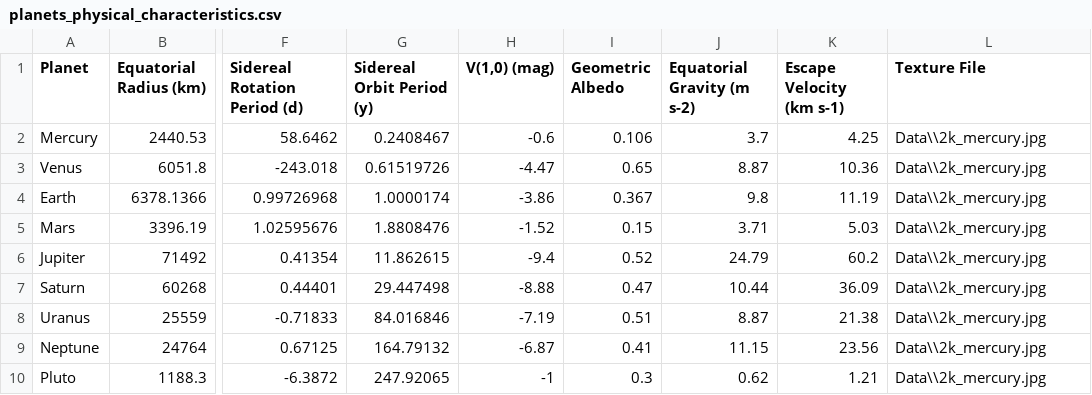
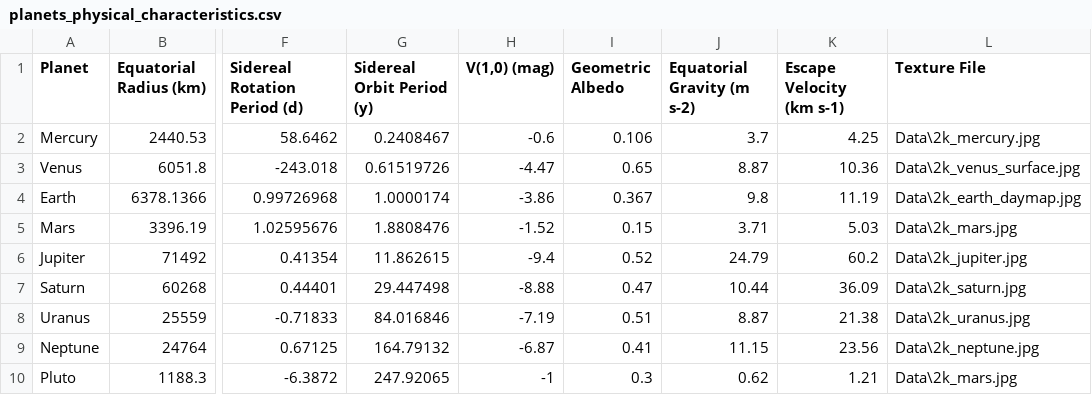
Before and after one commit to aczapata/CS_530_FinalProject, a CSV file: Data/planets_physical_characteristics.csv, drawn as a sheet; only a part is shown, gaps mark what is left out; the diff names each change by its address in the sheet, - before the commit and + after, or states it on an @@ line.

Commit message:
Fix texture files

```diff
--- a/Data/planets_physical_characteristics.csv
+++ b/Data/planets_physical_characteristics.csv
-L2 (Texture File): Data\\2k_mercury.jpg
+L2 (Texture File): Data\2k_mercury.jpg
-L3 (Texture File): Data\\2k_mercury.jpg
+L3 (Texture File): Data\2k_venus_surface.jpg
-L4 (Texture File): Data\\2k_mercury.jpg
+L4 (Texture File): Data\2k_earth_daymap.jpg
-L5 (Texture File): Data\\2k_mercury.jpg
+L5 (Texture File): Data\2k_mars.jpg
-L6 (Texture File): Data\\2k_mercury.jpg
+L6 (Texture File): Data\2k_jupiter.jpg
-L7 (Texture File): Data\\2k_mercury.jpg
+L7 (Texture File): Data\2k_saturn.jpg
-L8 (Texture File): Data\\2k_mercury.jpg
+L8 (Texture File): Data\2k_uranus.jpg
-L9 (Texture File): Data\\2k_mercury.jpg
+L9 (Texture File): Data\2k_neptune.jpg
-L10 (Texture File): Data\\2k_mercury.jpg
+L10 (Texture File): Data\2k_mars.jpg
```
Also changed, not shown: 1 other file.
